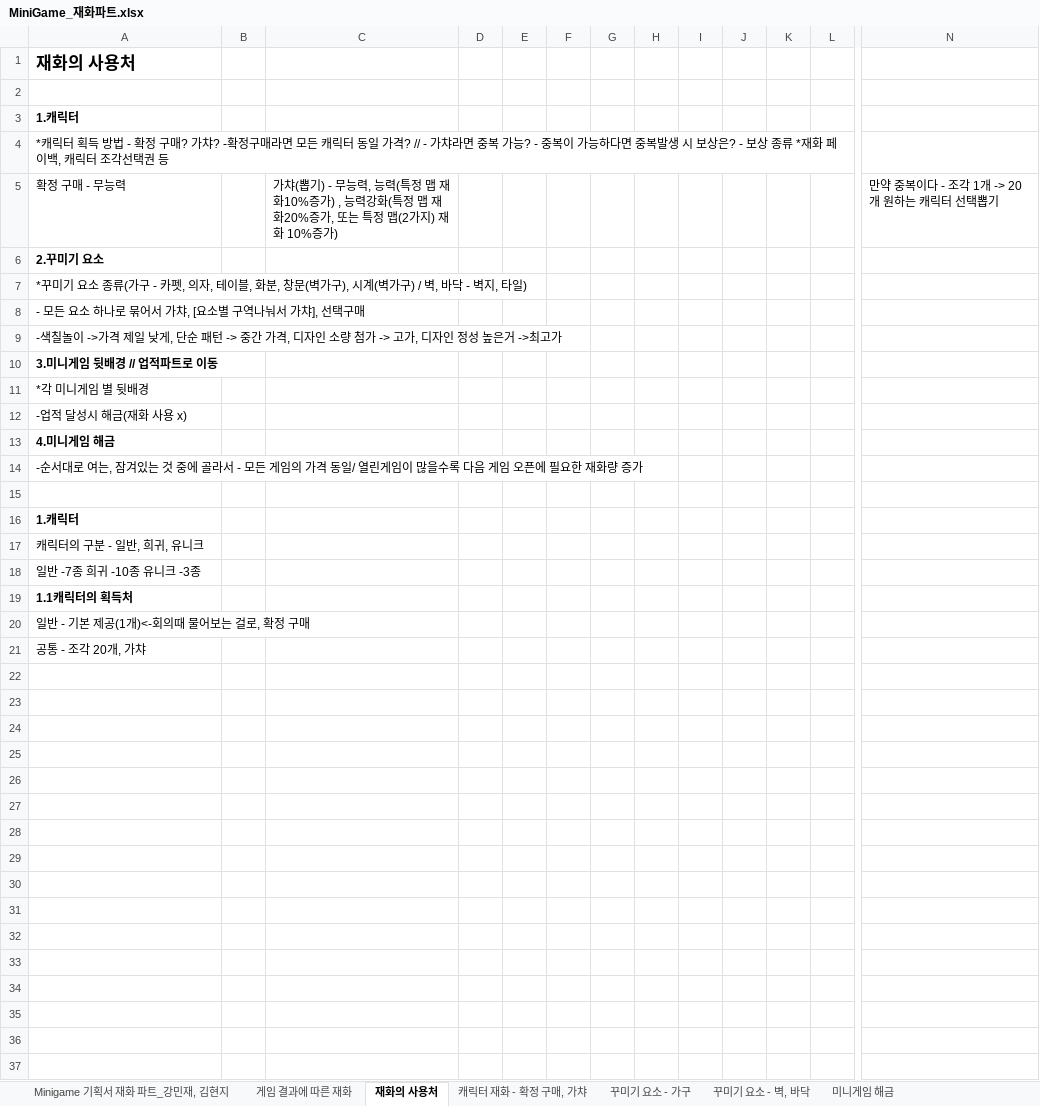
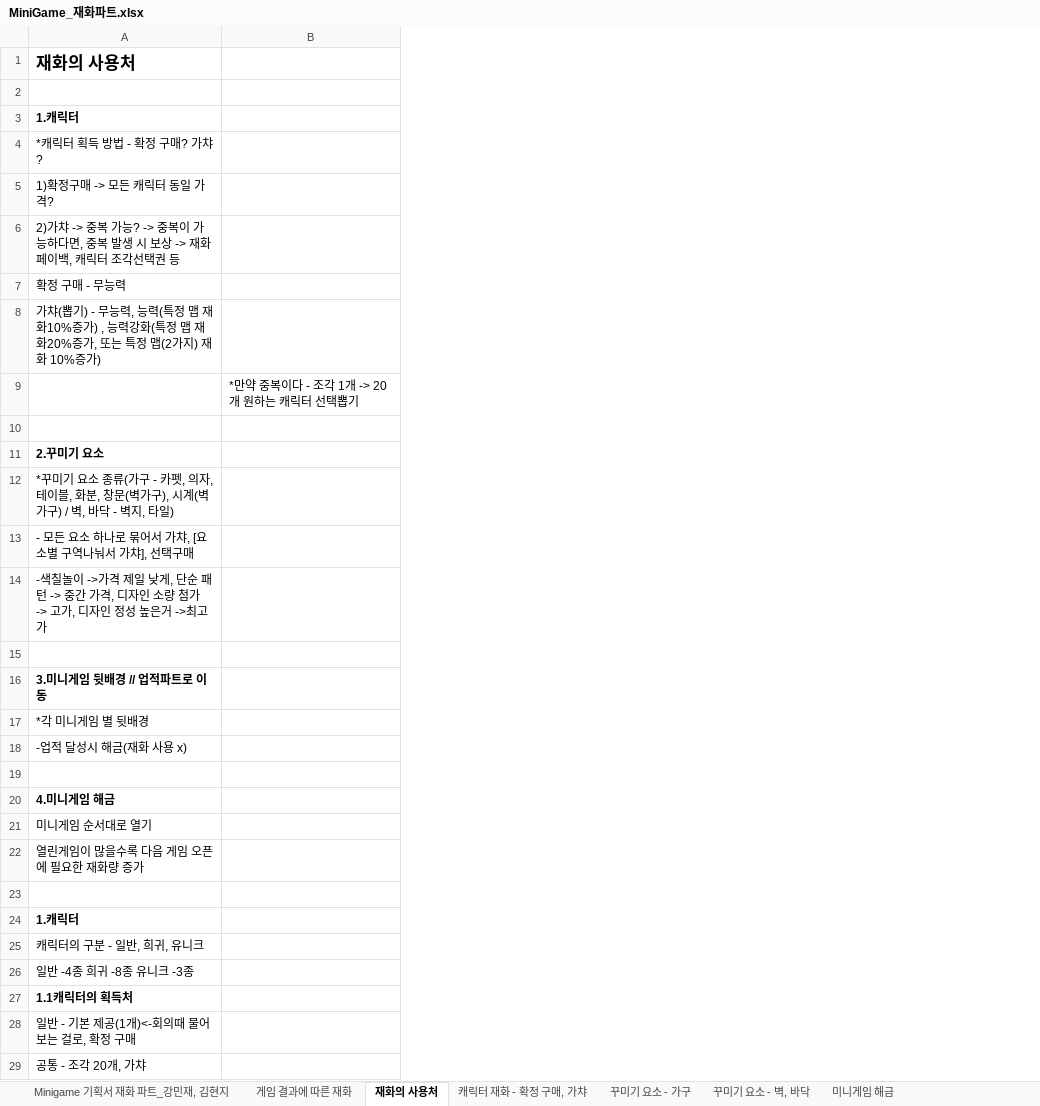
Before and after one commit to LewisCho7/PlumMiniGame, an Excel workbook: Design/MiniGame_재화파트.xlsx, sheet 재화의 사용처, drawn as a sheet; only a part is shown, gaps mark what is left out; values as stored, in another font and other column widths than the file's, no borders; removed rows and columns are numbered as before the commit, all else as after; rows hold the shown columns only; the diff covers the shown part only; the diff names each change by its address in the sheet, - before the commit and + after, or states it on an @@ line.

```diff
--- a/Design/MiniGame_재화파트.xlsx (sheet 재화의 사용처)
+++ b/Design/MiniGame_재화파트.xlsx (sheet 재화의 사용처)
-column B, empty
-column C, row 5: 가챠(뽑기) - 무능력, 능력(특정 맵 재화10%증가) , 능력강화(특정 맵 재화20%증가, 또는 특정 맵(2가지) 재화 10%증가)
-column D, empty
-column E, empty
-column F, empty
-column G, empty
-column H, empty
-column I, empty
-column J, empty
-column K, empty
-column L, empty
-column N, row 5: 만약 중복이다 - 조각 1개 -> 20개 원하는 캐릭터 선택뽑기
+column B, empty
-A4: …? 가챠? -확정구매라면 모든 캐릭터 동일 가격? // - 가챠라면 중복 가능? - 중복이 가능하다면 중복발생 시 보상은? - 보상 종류 *재화 페이백, 캐릭터 조각선택권 등
+A4: …? 가챠?
+row 5: 1)확정구매 -> 모든 캐릭터 동일 가격?
+row 6: 2)가챠 -> 중복 가능? -> 중복이 가능하다면, 중복 발생 시 보상 -> 재화 페이백, 캐릭터 조각선택권 등
+row 8: 가챠(뽑기) - 무능력, 능력(특정 맵 재화10%증가) , 능력강화(특정 맵 재화20%증가, 또는 특정 맵(2가지) 재화 10%증가)
+row 9:  | *만약 중복이다 - 조각 1개 -> 20개 원하는 캐릭터 선택뽑기
+row 10: (empty)
+row 15: (empty)
+row 19: (empty)
-A21: -순서대로 여는, 잠겨있는 것 중에 골라서 - 모든 게임의 가격 동일/ 열린게임이 많을수록 다음 게임 오픈에 필요한 재화량 증가
+A21: 미니게임 순서대로 열기
+row 22: 열린게임이 많을수록 다음 게임 오픈에 필요한 재화량 증가
-A26: 일반 -7종 희귀 -10종 유니크 -3종
+A26: 일반 -4종 희귀 -8종 유니크 -3종
```
Also changed, not shown: 1 removed column elsewhere in this sheet, sheet 꾸미기 요소 - 가구, sheet 미니게임 해금, sheet 꾸미기 요소 - 벽, 바닥.
